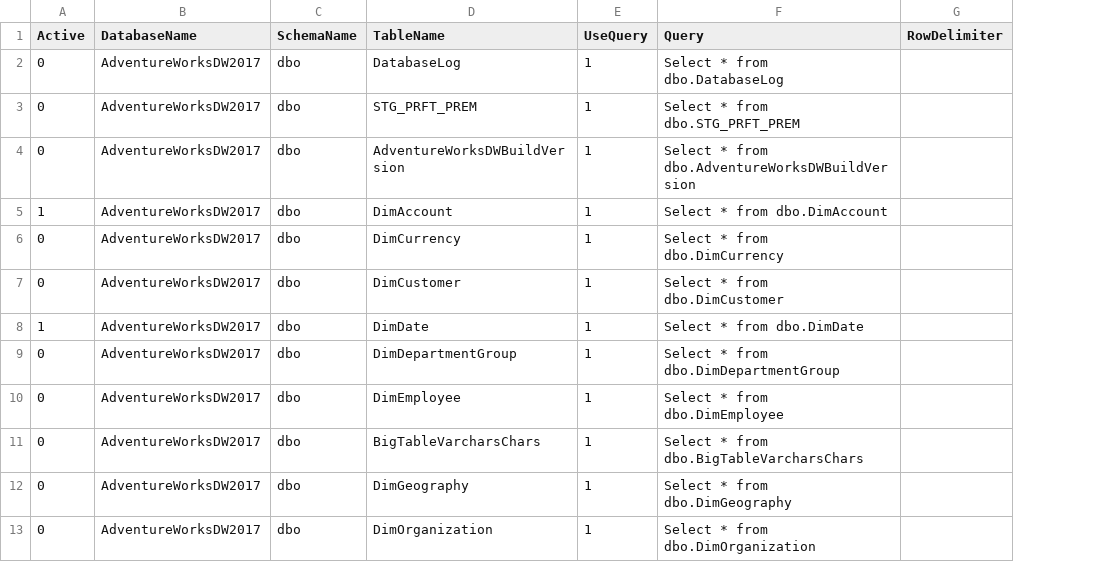
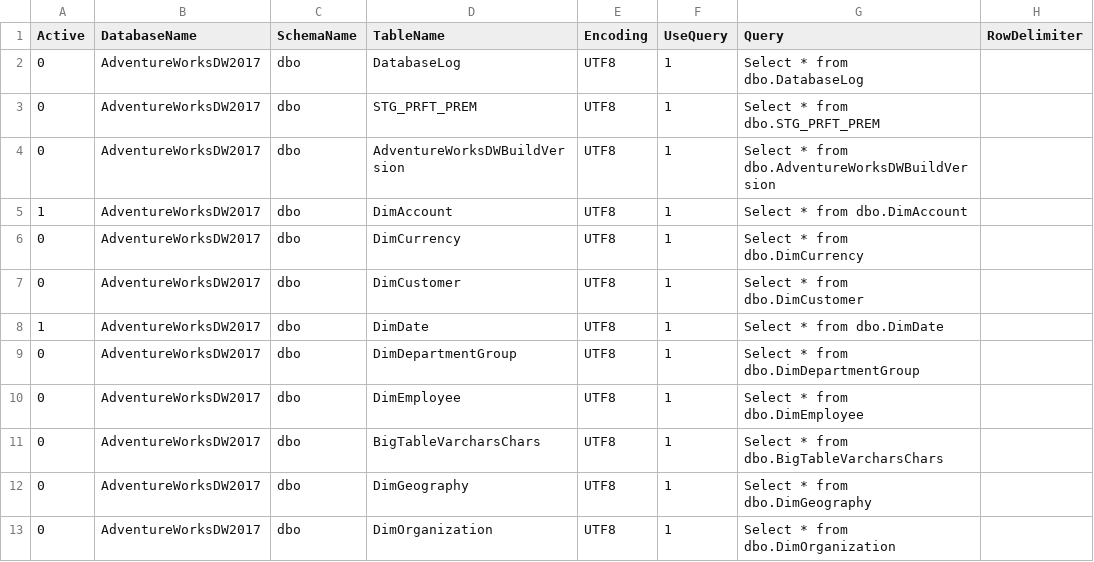
Before and after one commit to gailzmicrosoft/bcpexportautomation, a CSV file: ExportSourceDataConfig.csv, drawn as a sheet; only a part is shown; the diff names each change by its address in the sheet, - before the commit and + after, or states it on an @@ line.

Commit message:
Added Encoding Flag / UTF8

```diff
--- a/ExportSourceDataConfig.csv
+++ b/ExportSourceDataConfig.csv
+column E (Encoding), rows 2-13: all UTF8
```
